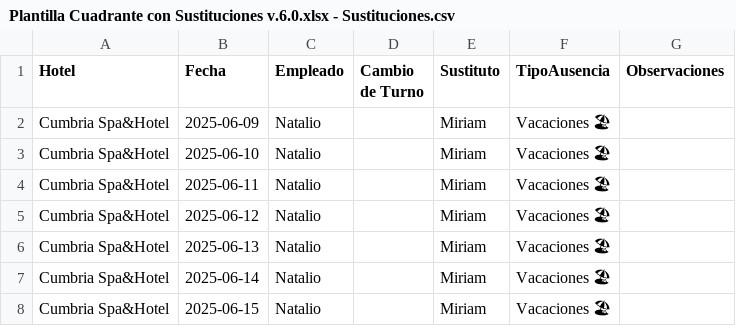
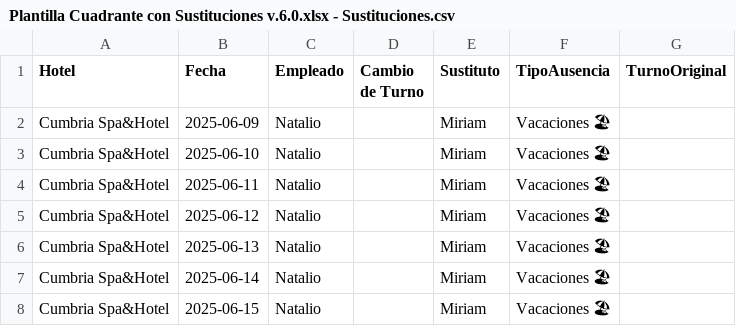
Before and after one commit to Nataliogc/turnosweb, a CSV file: Plantilla Cuadrante con Sustituciones v.6.0.xlsx - Sustituciones.csv, drawn as a sheet; only a part is shown; the diff names each change by its address in the sheet, - before the commit and + after, or states it on an @@ line.

Commit message:
turnos: actualizacion 09/09/2025  2:38:31,67

```diff
--- a/Plantilla Cuadrante con Sustituciones v.6.0.xlsx - Sustituciones.csv
+++ b/Plantilla Cuadrante con Sustituciones v.6.0.xlsx - Sustituciones.csv
-G1: Observaciones
+G1: TurnoOriginal
```
